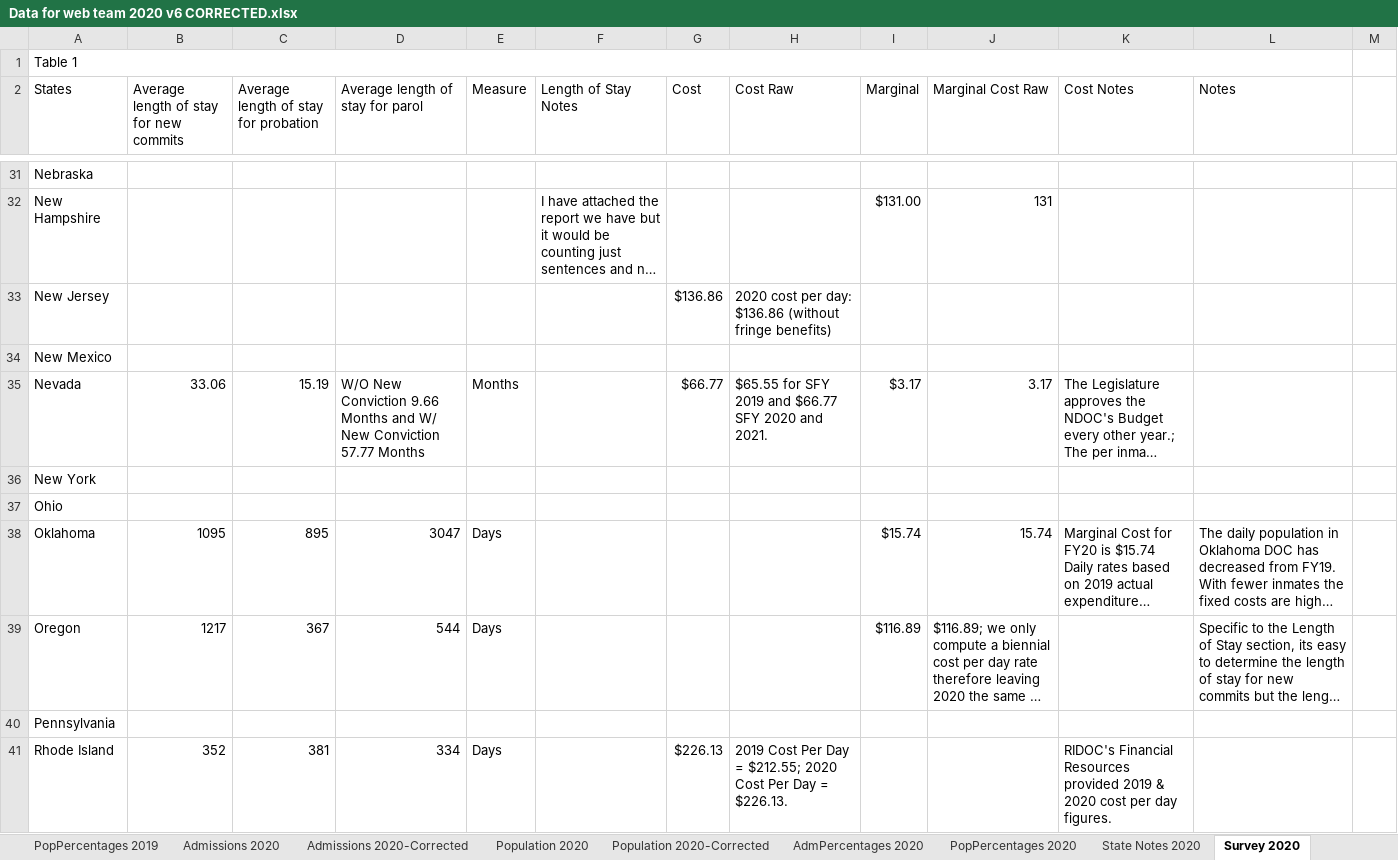
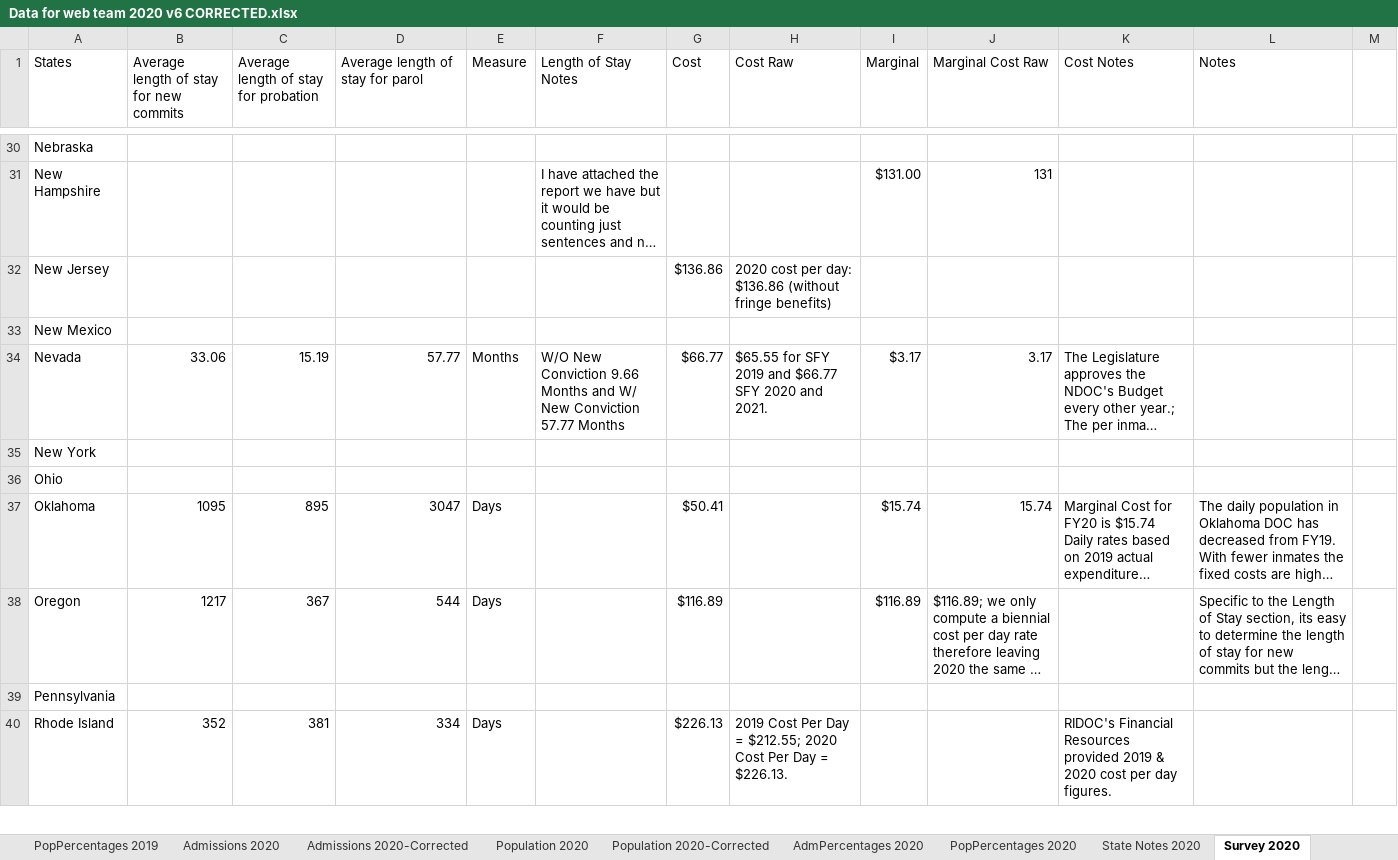
Before and after one commit to CSGJCResearch/cc_survey, an Excel workbook: data/Data for web team 2020 v6 CORRECTED.xlsx, sheet Survey 2020, drawn as a sheet; only a part is shown, gaps mark what is left out; long unchanged cells end in …; values as stored, in another font and other column widths than the file's, no cell formats; removed rows and columns are numbered as before the commit, all else as after; the diff covers the shown part only; the diff names each change by its address in the sheet, - before the commit and + after, or states it on an @@ line.

Commit message:
updated data

```diff
--- a/data/Data for web team 2020 v6 CORRECTED.xlsx (sheet Survey 2020)
+++ b/data/Data for web team 2020 v6 CORRECTED.xlsx (sheet Survey 2020)
-row 1: Table 1
-D34 (Average length of stay for parol): W/O New Conviction 9.66 Months and W/ New Conviction 57.77 Months
+D34 (Average length of stay for parol): 57.77
-F34 (Length of Stay Notes): (empty)
+F34 (Length of Stay Notes): W/O New Conviction 9.66 Months and W/ New Conviction 57.77 Months
-G37 (Cost): (empty)
+G37 (Cost): $50.41
-G38 (Cost): (empty)
+G38 (Cost): $116.89
```
Also changed, not shown: 6 edited cells elsewhere in this sheet, cell formats, 1 other file.
